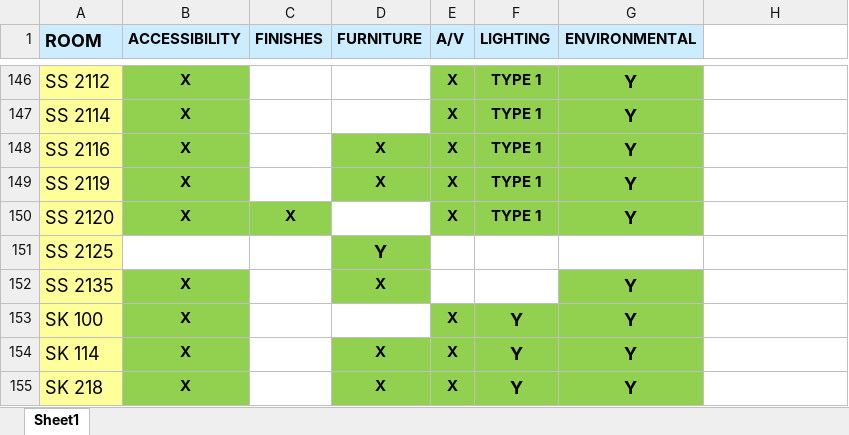
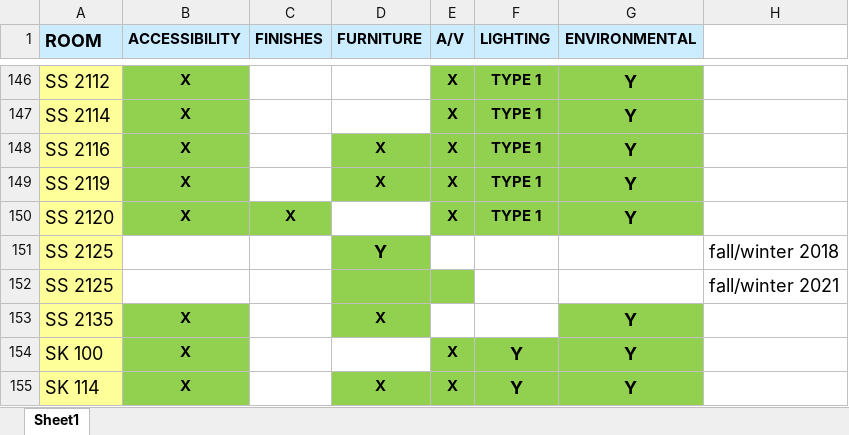
Before and after one commit to mit1221/ACE-transforming, an Excel workbook: scope.XLSX, sheet Sheet1, drawn as a sheet; only a part is shown, gaps mark what is left out; the shorter side is filled out with more unchanged rows; values as stored, in another font and other column widths than the file's, no borders; the diff names each change by its address in the sheet, - before the commit and + after, or states it on an @@ line.

```diff
--- a/scope.XLSX (sheet Sheet1)
+++ b/scope.XLSX (sheet Sheet1)
-H151: (empty)
+H151: fall/winter 2018
+row 152: SS 2125 |  |  |  |  |  |  | fall/winter 2021
```
Also changed, not shown: 5 other files.
